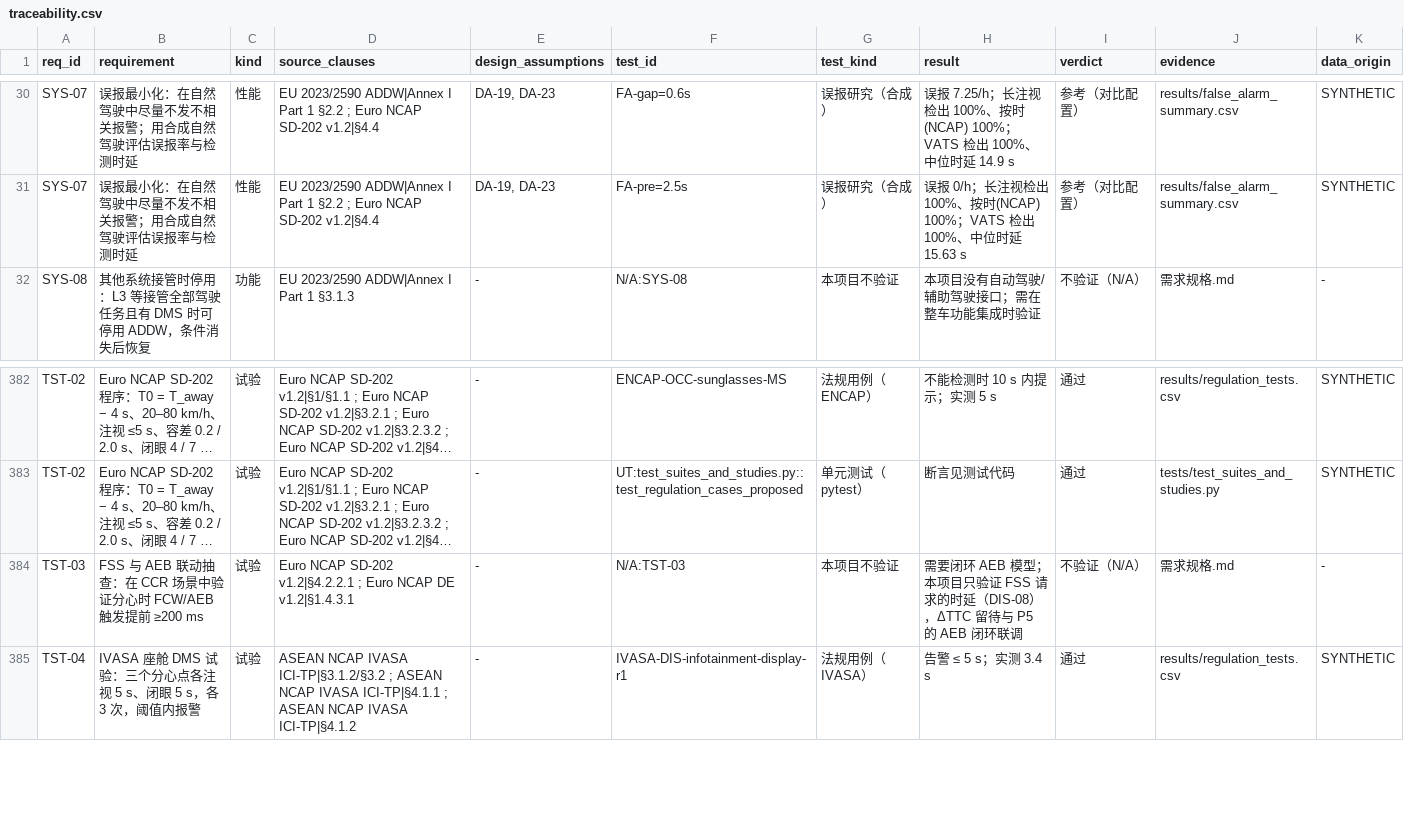
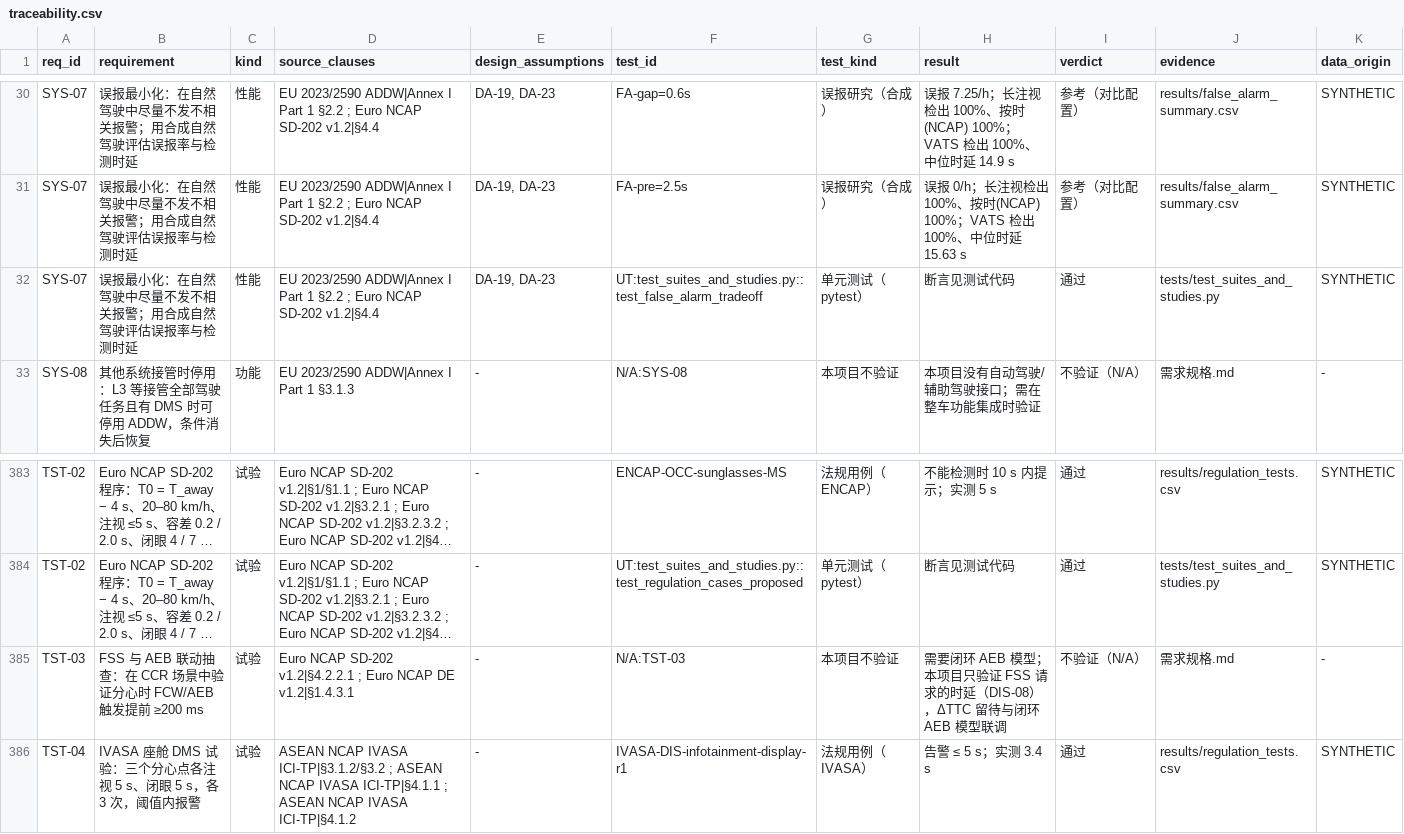
Before and after one commit to LUOaini1213/dms-distraction-warning-tests, a CSV file: traceability.csv, drawn as a sheet; only a part is shown, gaps mark what is left out; long unchanged cells end in …; addresses are those after the commit; the diff names each change by its address in the sheet, - before the commit and + after, or states it on an @@ line.

```diff
--- a/traceability.csv
+++ b/traceability.csv
+row 32: SYS-07 | 误报最小化：在自然驾驶中尽量不发不相关报警；用合成自然驾驶评估误报率与检测时延 | 性能 | EU 2023/2590 ADDW|Annex I Part 1 §2.2 ; Euro NCAP SD-202 v1.2|§4.4 | DA-19, DA-23 | UT:test_suites_and_studies.py::test_false_alarm_tradeoff | 单元测试（pytest） | 断言见测试代码 | 通过 | tests/test_suites_and_studies.py | SYNTHETIC
-H385 (result): …ΔTTC 留待与 P5 的 AEB 闭环联调
+H385 (result): …ΔTTC 留待与闭环 AEB 模型联调
```
Also changed, not shown: 13 other files.
